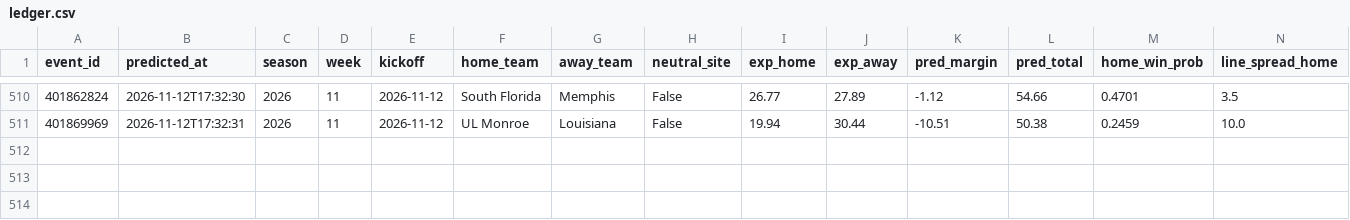
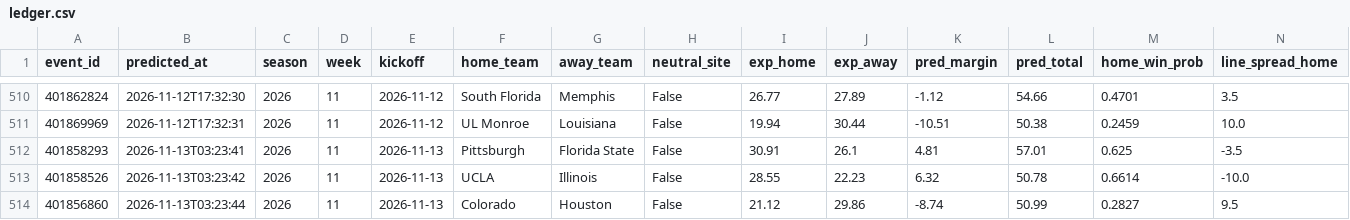
Before and after one commit to golfer1989/cfb-model, a CSV file: data/ledger.csv, drawn as a sheet; only a part is shown, gaps mark what is left out; rows hold the shown columns only; the diff names each change by its address in the sheet, - before the commit and + after, or states it on an @@ line.

Commit message:
Report (pre-kickoff): 2026-11-12 21:23 CST

```diff
--- a/data/ledger.csv
+++ b/data/ledger.csv
+row 512: 401858293 | 2026-11-13T03:23:41 | 2026 | 11 | 2026-11-13 | Pittsburgh | Florida State | False | 30.91 | 26.1 | 4.81 | 57.01 | 0.625 | -3.5
+row 513: 401858526 | 2026-11-13T03:23:42 | 2026 | 11 | 2026-11-13 | UCLA | Illinois | False | 28.55 | 22.23 | 6.32 | 50.78 | 0.6614 | -10.0
+row 514: 401856860 | 2026-11-13T03:23:44 | 2026 | 11 | 2026-11-13 | Colorado | Houston | False | 21.12 | 29.86 | -8.74 | 50.99 | 0.2827 | 9.5
```
Also changed, not shown: data/backtest_preds.csv, data/real_games.csv, 7 other files.
